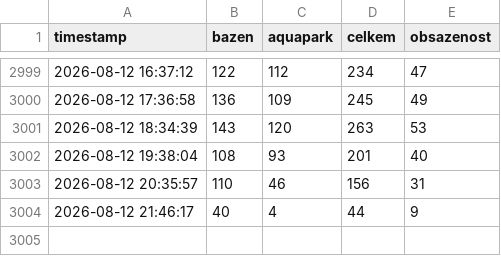
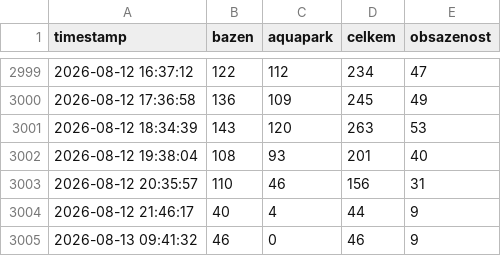
Before and after one commit to malecek44/sutka-visit-monitor, a CSV file: data.csv, drawn as a sheet; only a part is shown, gaps mark what is left out; the diff names each change by its address in the sheet, - before the commit and + after, or states it on an @@ line.

```diff
--- a/data.csv
+++ b/data.csv
+row 3005: 2026-08-13 09:41:32 | 46 | 0 | 46 | 9
```
